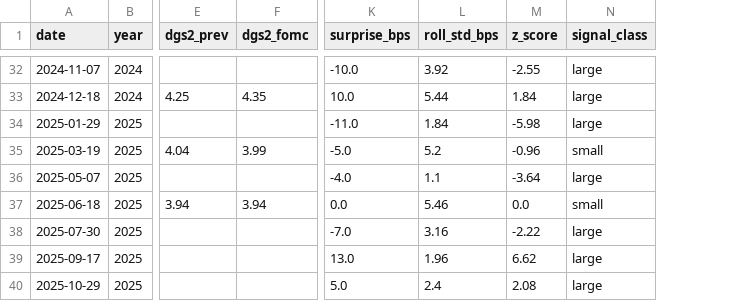
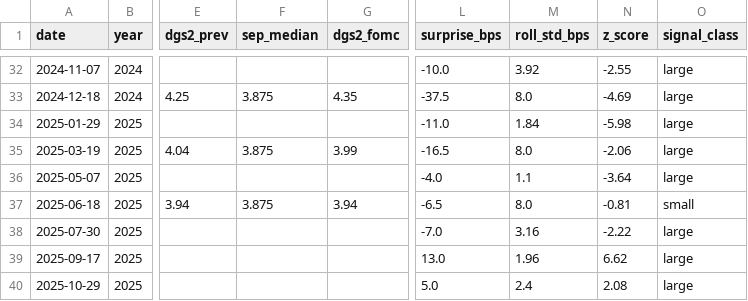
Before and after one commit to sebastian-pina/market_frictions, a CSV file: FOMC/fomc_surprise_table.csv, drawn as a sheet; only a part is shown, gaps mark what is left out; addresses are those after the commit; the diff covers the shown part only; the diff names each change by its address in the sheet, - before the commit and + after, or states it on an @@ line.

```diff
--- a/FOMC/fomc_surprise_table.csv
+++ b/FOMC/fomc_surprise_table.csv
+column F (sep_median), rows 33-37: 3.875 |  | 3.875 |  | 3.875
-L33 (surprise_bps): 10.0
+L33 (surprise_bps): -37.5
-M33 (roll_std_bps): 5.44
+M33 (roll_std_bps): 8.0
-N33 (z_score): 1.84
+N33 (z_score): -4.69
-L35 (surprise_bps): -5.0
+L35 (surprise_bps): -16.5
-M35 (roll_std_bps): 5.2
+M35 (roll_std_bps): 8.0
-N35 (z_score): -0.96
+N35 (z_score): -2.06
-O35 (signal_class): small
+O35 (signal_class): large
-L37 (surprise_bps): 0.0
+L37 (surprise_bps): -6.5
-M37 (roll_std_bps): 5.46
+M37 (roll_std_bps): 8.0
-N37 (z_score): 0.0
+N37 (z_score): -0.81
```
Also changed, not shown: 60 edited cells elsewhere in this file, 5 other files.
